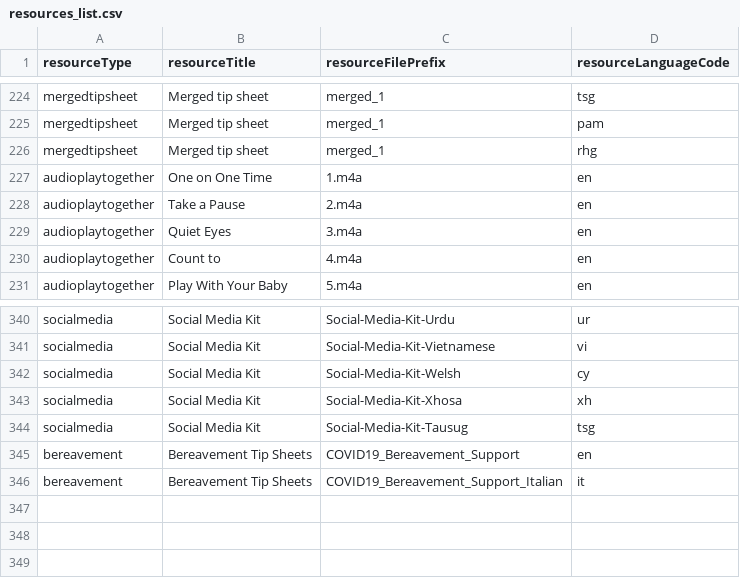
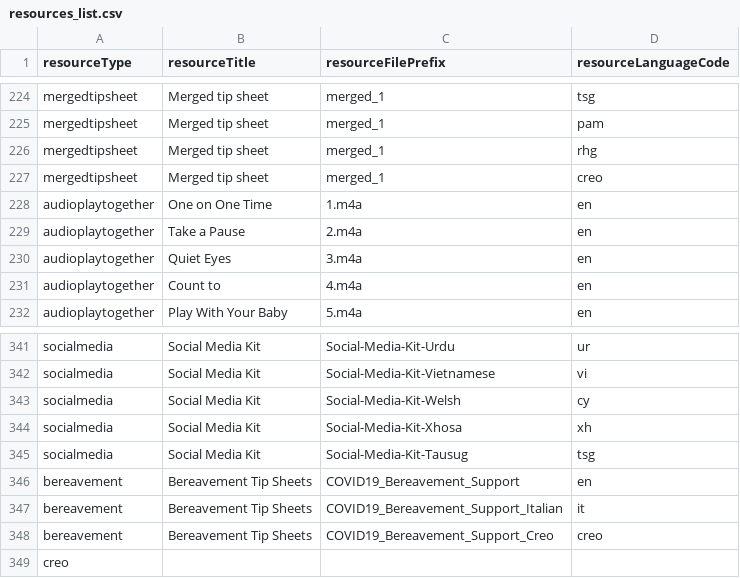
Before and after one commit to IDEMSInternational/covid-parenting-website, a CSV file: src/assets/resources/resources_list.csv, drawn as a sheet; only a part is shown, gaps mark what is left out.

```diff
--- a/src/assets/resources/resources_list.csv
+++ b/src/assets/resources/resources_list.csv
@@ -226,2 +226,3 @@ mergedtipsheet,Merged tip sheet,merged_1,pam
 mergedtipsheet,Merged tip sheet,merged_1,rhg
+mergedtipsheet,Merged tip sheet,merged_1,creo
 audioplaytogether,One on One Time,1.m4a,en
@@ -346 +347,3 @@ bereavement,Bereavement Tip Sheets,COVID19_Bereavement_Support,en
 bereavement,Bereavement Tip Sheets,COVID19_Bereavement_Support_Italian,it
+bereavement,Bereavement Tip Sheets,COVID19_Bereavement_Support_Creo,creo
+creo
```
Also changed, not shown: tip_sheets/tipSheetNames.csv, 10 other files.
